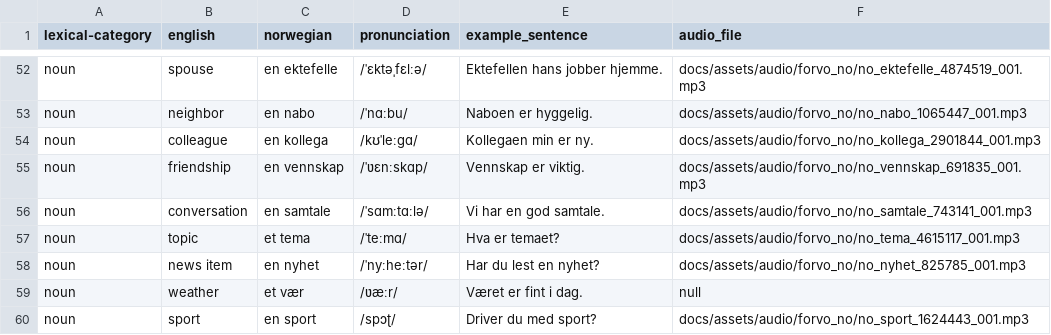
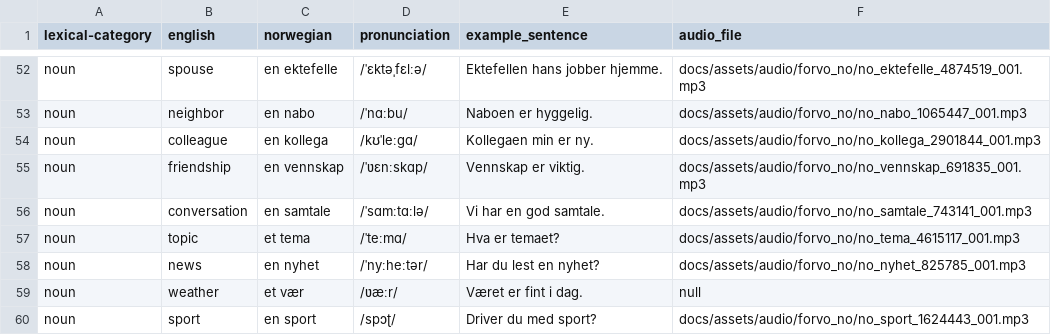
Before and after one commit to danelee2601/norwegian-vocab, a TSV file: vocab/social_chitchat.tsv, drawn as a sheet; only a part is shown, gaps mark what is left out.

Commit message:
Translate 'en nyhet' as news
- Change english gloss from 'news item' to 'news' in social chitchat\n- Re-sync generated docs page\n- Refresh uv.lock metadata

```diff
--- a/vocab/social_chitchat.tsv
+++ b/vocab/social_chitchat.tsv
@@ -57,3 +57,3 @@ noun	conversation	en samtale	/ˈsɑmːtɑːlə/	Vi har en god samtale.	docs/asse
 noun	topic	et tema	/ˈteːmɑ/	Hva er temaet?	docs/assets/audio/forvo_no/no_tema_4615117_001.mp3
-noun	news item	en nyhet	/ˈnyːheːtər/	Har du lest en nyhet?	docs/assets/audio/forvo_no/no_nyhet_825785_001.mp3
+noun	news	en nyhet	/ˈnyːheːtər/	Har du lest en nyhet?	docs/assets/audio/forvo_no/no_nyhet_825785_001.mp3
 noun	weather	et vær	/ʋæːr/	Været er fint i dag.	null
```
Also changed, not shown: 2 other files.
